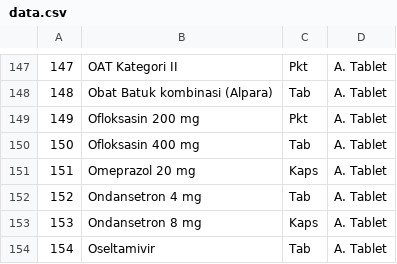
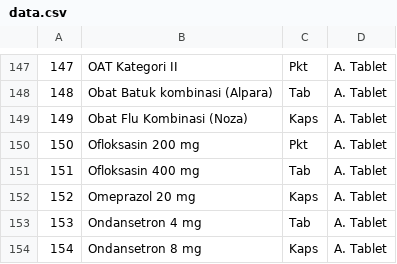
Before and after one commit to hatamirais/hatamirais.github.io, a CSV file: data.csv, drawn as a sheet; only a part is shown, gaps mark what is left out; the shorter side is filled out with more unchanged rows; addresses are those after the commit; the diff names each change by its address in the sheet, - before the commit and + after, or states it on an @@ line.

Commit message:
Updating the data

```diff
--- a/data.csv
+++ b/data.csv
+row 149: 149 | Obat Flu Kombinasi (Noza) | Kaps | A. Tablet
@@ column A renumbered from row 150 down @@
```
